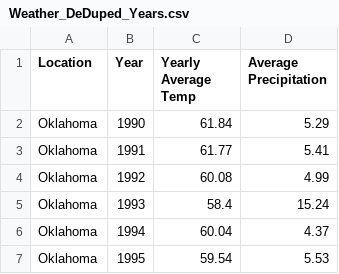
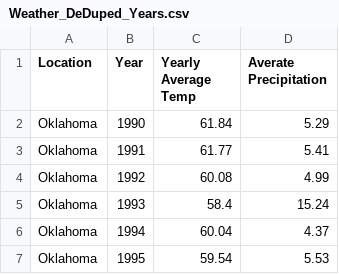
Before and after one commit to rharless99/NaturalDisaster, a CSV file: Weather_CSV/Weather_DeDuped_Years.csv, drawn as a sheet; only a part is shown.

Commit message:
CSV Changes

```diff
--- a/Weather_CSV/Weather_DeDuped_Years.csv
+++ b/Weather_CSV/Weather_DeDuped_Years.csv
@@ -1,2 +1,2 @@
-Location,Year,Yearly Average Temp,Average Precipitation
+Location,Year,Yearly Average Temp,Averate Precipitation
 Oklahoma,1990,61.84,5.29
```
